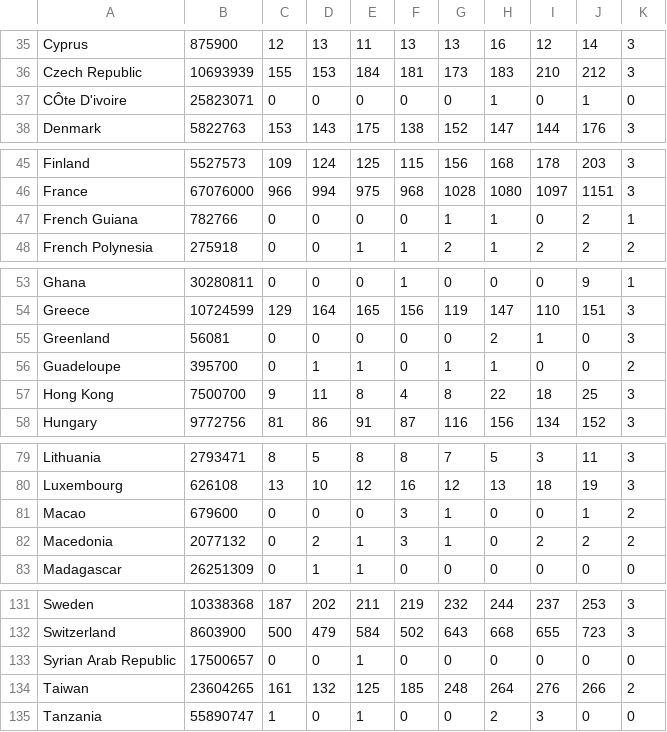
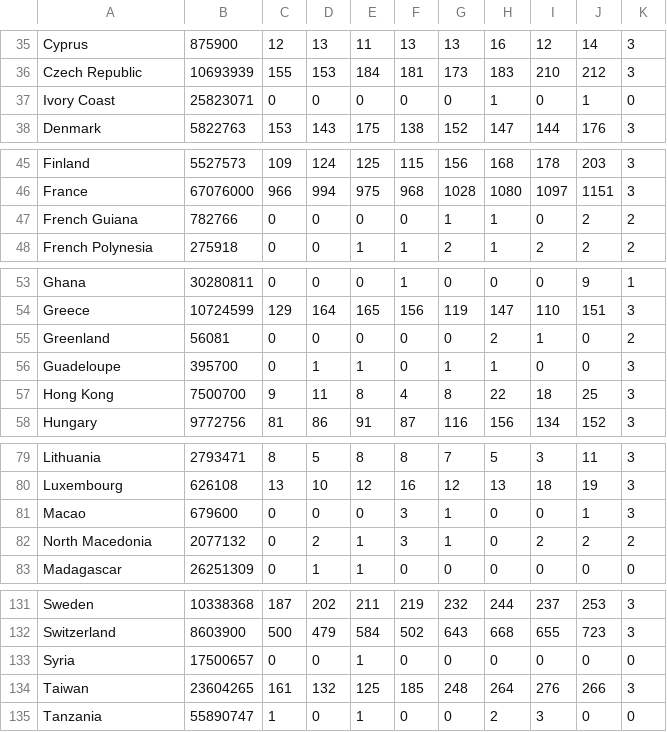
Before and after one commit to ConferenceCarbonTracker/CarbonFootprintAGU, a CSV file: data/egu/egu_attends.csv, drawn as a sheet; only a part is shown, gaps mark what is left out; the diff covers the shown part only.

```diff
--- a/data/egu/egu_attends.csv
+++ b/data/egu/egu_attends.csv
@@ -36,3 +36,3 @@ Cyprus,875900,12,13,11,13,13,16,12,14,3
 Czech Republic,10693939,155,153,184,181,173,183,210,212,3
-CÔte D'ivoire,25823071,0,0,0,0,0,1,0,1,0
+Ivory Coast,25823071,0,0,0,0,0,1,0,1,0
 Denmark,5822763,153,143,175,138,152,147,144,176,3
@@ -46,3 +46,3 @@ Finland,5527573,109,124,125,115,156,168,178,203,3
 France,67076000,966,994,975,968,1028,1080,1097,1151,3
-French Guiana,782766,0,0,0,0,1,1,0,2,1
+French Guiana,782766,0,0,0,0,1,1,0,2,2
 French Polynesia,275918,0,0,1,1,2,1,2,2,2
@@ -54,4 +54,4 @@ Ghana,30280811,0,0,0,1,0,0,0,9,1
 Greece,10724599,129,164,165,156,119,147,110,151,3
-Greenland,56081,0,0,0,0,0,2,1,0,3
-Guadeloupe,395700,0,1,1,0,1,1,0,0,2
+Greenland,56081,0,0,0,0,0,2,1,0,2
+Guadeloupe,395700,0,1,1,0,1,1,0,0,3
 Hong Kong,7500700,9,11,8,4,8,22,18,25,3
@@ -80,4 +80,4 @@ Lithuania,2793471,8,5,8,8,7,5,3,11,3
 Luxembourg,626108,13,10,12,16,12,13,18,19,3
-Macao,679600,0,0,0,3,1,0,0,1,2
-Macedonia,2077132,0,2,1,3,1,0,2,2,2
+Macao,679600,0,0,0,3,1,0,0,1,3
+North Macedonia,2077132,0,2,1,3,1,0,2,2,2
 Madagascar,26251309,0,1,1,0,0,0,0,0,0
@@ -132,4 +132,4 @@ Sweden,10338368,187,202,211,219,232,244,237,253,3
 Switzerland,8603900,500,479,584,502,643,668,655,723,3
-Syrian Arab Republic,17500657,0,0,1,0,0,0,0,0,0
-Taiwan,23604265,161,132,125,185,248,264,276,266,2
+Syria,17500657,0,0,1,0,0,0,0,0,0
+Taiwan,23604265,161,132,125,185,248,264,276,266,3
 Tanzania,55890747,1,0,1,0,0,2,3,0,0
```
Also changed, not shown: 2 edited cells elsewhere in this file, 4 other files.
